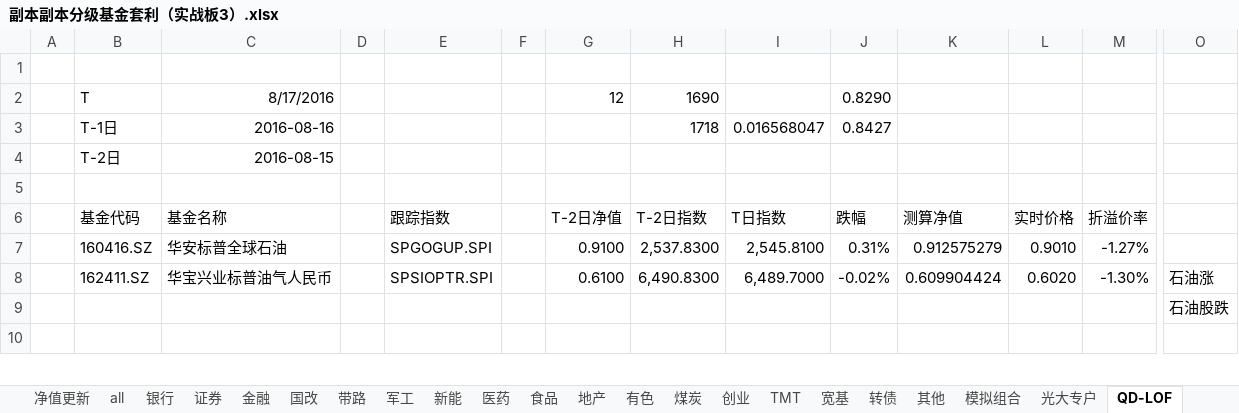
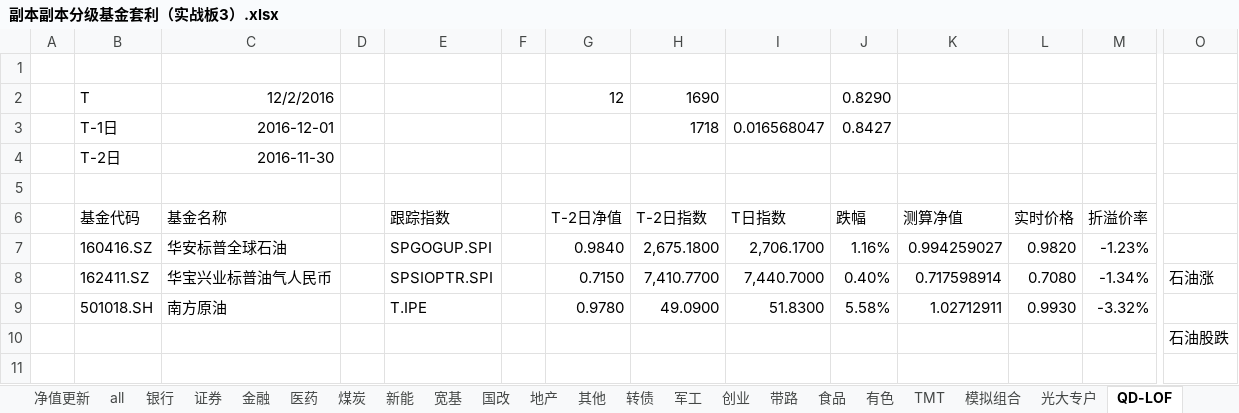
Before and after one commit to grayfox7744/quantLibrary, an Excel workbook: excel Models/副本副本分级基金套利（实战板3）.xlsx, sheet QD-LOF, drawn as a sheet; only a part is shown, gaps mark what is left out; values as stored, in another font and other column widths than the file's, no borders; removed rows and columns are numbered as before the commit, all else as after; rows hold the shown columns only; the diff names each change by its address in the sheet, - before the commit and + after, or states it on an @@ line.

```diff
--- a/excel Models/副本副本分级基金套利（实战板3）.xlsx (sheet QD-LOF)
+++ b/excel Models/副本副本分级基金套利（实战板3）.xlsx (sheet QD-LOF)
@@ sheet tab order changed: 净值更新 | all | 银行 | 证券 | 金融 | 医药 | 煤炭 | 新能 | 宽基 | 国改 | 地产 | 其他 | 转债 | 军工 | 创业 | 带路 | 食品 | 有色 | TMT | 模拟组合 | 光大专户 | QD-LOF @@
-C2: 8/17/2016
+C2: 12/2/2016
-C3: 2016-08-16
+C3: 2016-12-01
-C4: 2016-08-15
+C4: 2016-11-30
-row 7:  | 160416.SZ | 华安标普全球石油 |  | SPGOGUP.SPI |  | 0.9100 | 2,537.8300 | 2,545.8100 | 0.31% | 0.912575279 | 0.9010 | -1.27%
-row 8:  | 162411.SZ | 华宝兴业标普油气人民币 |  | SPSIOPTR.SPI |  | 0.6100 | 6,490.8300 | 6,489.7000 | -0.02% | 0.609904424 | 0.6020 | -1.30% | 石油涨
+row 7:  | 160416.SZ | 华安标普全球石油 |  | SPGOGUP.SPI |  | 0.9840 | 2,675.1800 | 2,706.1700 | 1.16% | 0.994259027 | 0.9820 | -1.23%
+row 8:  | 162411.SZ | 华宝兴业标普油气人民币 |  | SPSIOPTR.SPI |  | 0.7150 | 7,410.7700 | 7,440.7000 | 0.40% | 0.717598914 | 0.7080 | -1.34% | 石油涨
+row 9:  | 501018.SH | 南方原油 |  | T.IPE |  | 0.9780 | 49.0900 | 51.8300 | 5.58% | 1.02712911 | 0.9930 | -3.32%
```
Also changed, not shown: sheet 其他, sheet all, sheet 宽基, sheet 医药, sheet 带路, sheet 模拟组合, 16 more sheets, other sheet tabs, formulas that keep their value, excel Models/黄金增强策略.xlsx, 12 other files.
